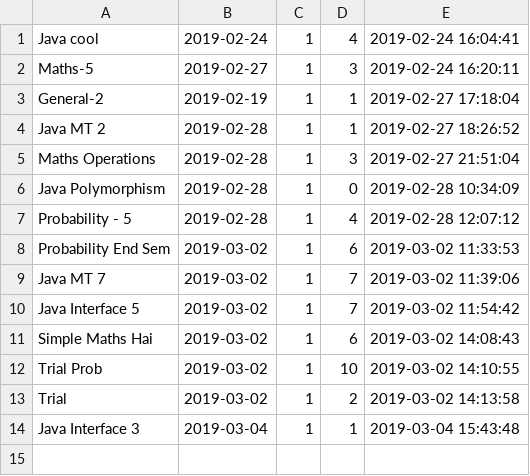
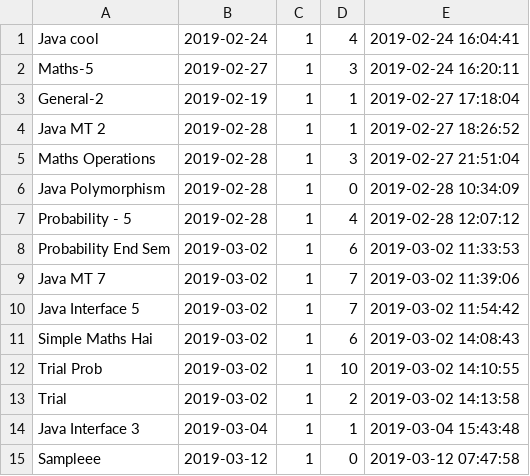
Before and after one commit to dhirenchotwani/aptifier, a CSV file: includes/sample csv files/ResultsStudent.csv, drawn as a sheet; the diff names each change by its address in the sheet, - before the commit and + after, or states it on an @@ line.

Commit message:
new UI for student test

```diff
--- a/includes/sample csv files/ResultsStudent.csv
+++ b/includes/sample csv files/ResultsStudent.csv
+row 15: Sampleee | 2019-03-12 | 1 | 0 | 2019-03-12 07:47:58
```
Also changed, not shown: 3 other files.
